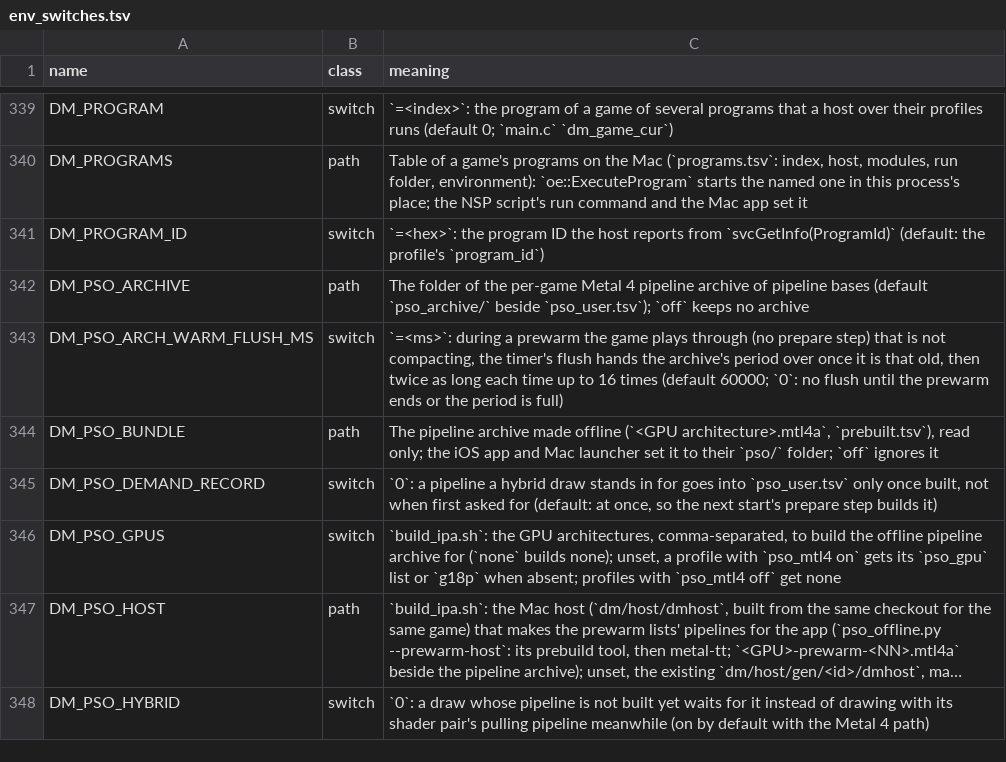
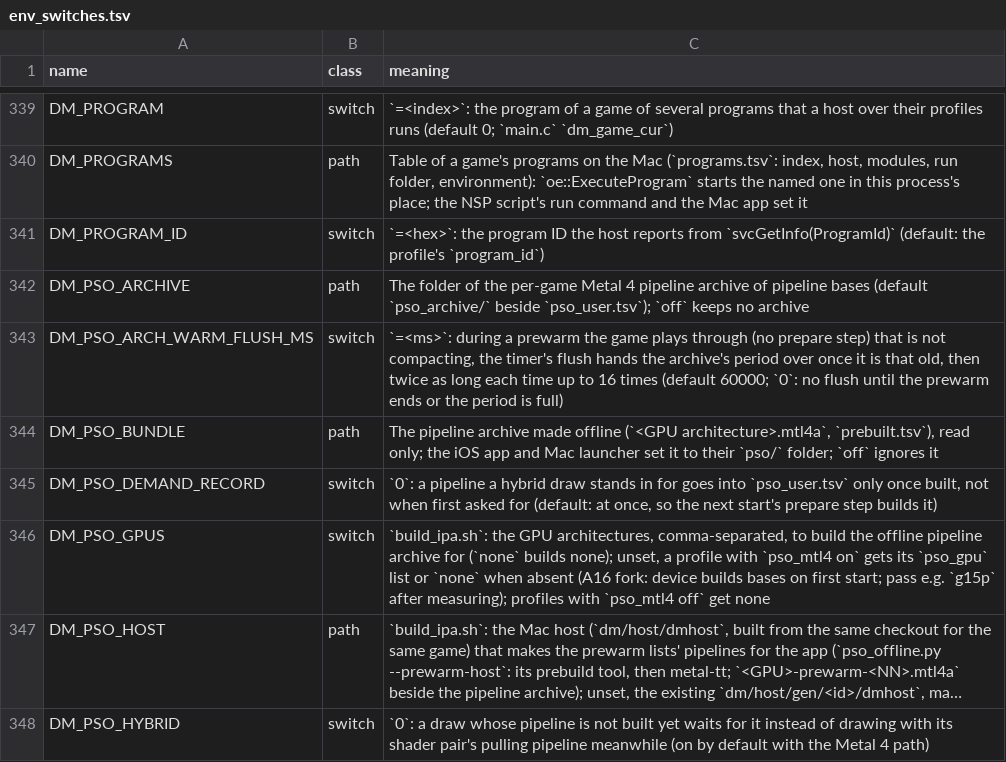
Before and after one commit to meet447/nxnative, a TSV file: docs/env_switches.tsv, drawn as a sheet; only a part is shown, gaps mark what is left out; long unchanged cells end in …; the diff names each change by its address in the sheet, - before the commit and + after, or states it on an @@ line.

Commit message:
docs/a16: align PSO archive default with none
env_switches, development, and shaders still described the upstream
g18p IPA default; this fork packs none unless pso_gpu / --gpu says otherwise.

Co-authored-by: Meet Sonawane <meet447@users.noreply.github.com>

```diff
--- a/docs/env_switches.tsv
+++ b/docs/env_switches.tsv
-C346 (meaning): …list or `g18p` when absent; profiles with…
+C346 (meaning): …list or `none` when absent (A16 fork: device builds bases on first start; pass e.g. `g15p` after measuring); profiles with…
```
Also changed, not shown: 2 other files.
